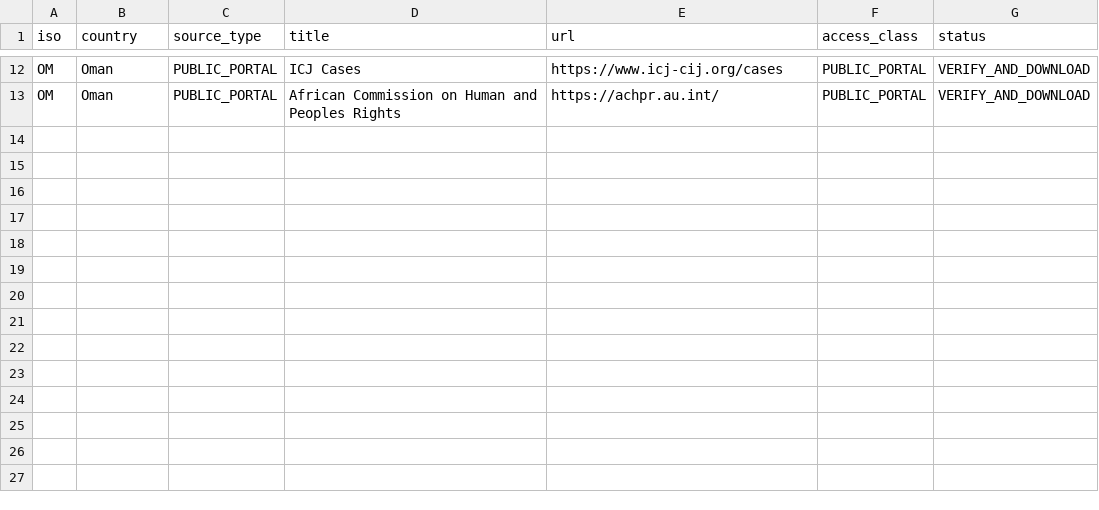
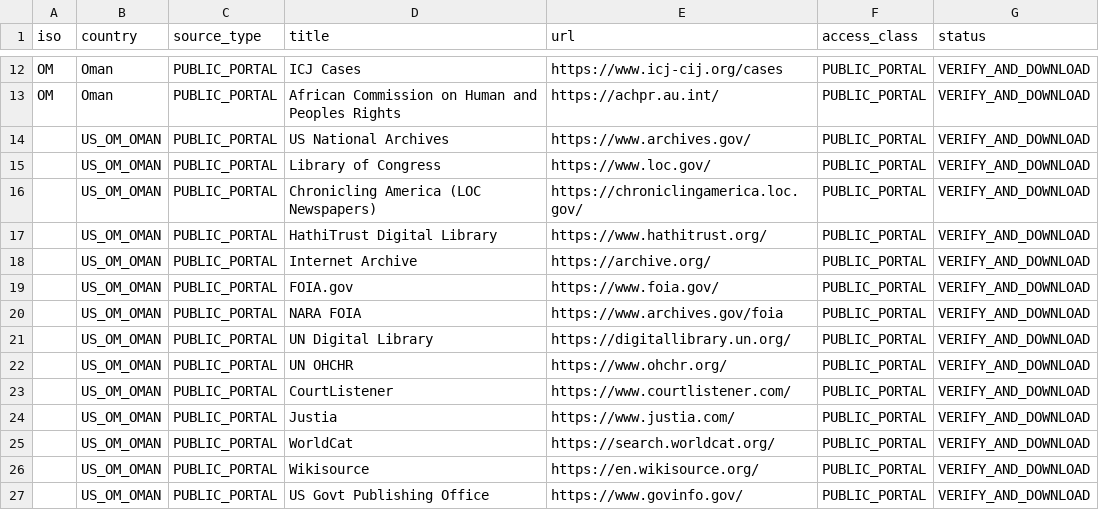
Before and after one commit to GlobalRestitutionAlliance/asia-us-om-oman-master-litigation, a CSV file: 03_Evidentiary_Exhibits/PRIMARY_PUBLIC_SOURCES.csv, drawn as a sheet; only a part is shown, gaps mark what is left out; the diff names each change by its address in the sheet, - before the commit and + after, or states it on an @@ line.

Commit message:
Expand primary public source registries (Batch 2)

```diff
--- a/03_Evidentiary_Exhibits/PRIMARY_PUBLIC_SOURCES.csv
+++ b/03_Evidentiary_Exhibits/PRIMARY_PUBLIC_SOURCES.csv
+row 14:  | US_OM_OMAN | PUBLIC_PORTAL | US National Archives | https://www.archives.gov/ | PUBLIC_PORTAL | VERIFY_AND_DOWNLOAD
+row 15:  | US_OM_OMAN | PUBLIC_PORTAL | Library of Congress | https://www.loc.gov/ | PUBLIC_PORTAL | VERIFY_AND_DOWNLOAD
+row 16:  | US_OM_OMAN | PUBLIC_PORTAL | Chronicling America (LOC Newspapers) | https://chroniclingamerica.loc.gov/ | PUBLIC_PORTAL | VERIFY_AND_DOWNLOAD
+row 17:  | US_OM_OMAN | PUBLIC_PORTAL | HathiTrust Digital Library | https://www.hathitrust.org/ | PUBLIC_PORTAL | VERIFY_AND_DOWNLOAD
+row 18:  | US_OM_OMAN | PUBLIC_PORTAL | Internet Archive | https://archive.org/ | PUBLIC_PORTAL | VERIFY_AND_DOWNLOAD
+row 19:  | US_OM_OMAN | PUBLIC_PORTAL | FOIA.gov | https://www.foia.gov/ | PUBLIC_PORTAL | VERIFY_AND_DOWNLOAD
+row 20:  | US_OM_OMAN | PUBLIC_PORTAL | NARA FOIA | https://www.archives.gov/foia | PUBLIC_PORTAL | VERIFY_AND_DOWNLOAD
+row 21:  | US_OM_OMAN | PUBLIC_PORTAL | UN Digital Library | https://digitallibrary.un.org/ | PUBLIC_PORTAL | VERIFY_AND_DOWNLOAD
+row 22:  | US_OM_OMAN | PUBLIC_PORTAL | UN OHCHR | https://www.ohchr.org/ | PUBLIC_PORTAL | VERIFY_AND_DOWNLOAD
+row 23:  | US_OM_OMAN | PUBLIC_PORTAL | CourtListener | https://www.courtlistener.com/ | PUBLIC_PORTAL | VERIFY_AND_DOWNLOAD
+row 24:  | US_OM_OMAN | PUBLIC_PORTAL | Justia | https://www.justia.com/ | PUBLIC_PORTAL | VERIFY_AND_DOWNLOAD
+row 25:  | US_OM_OMAN | PUBLIC_PORTAL | WorldCat | https://search.worldcat.org/ | PUBLIC_PORTAL | VERIFY_AND_DOWNLOAD
+row 26:  | US_OM_OMAN | PUBLIC_PORTAL | Wikisource | https://en.wikisource.org/ | PUBLIC_PORTAL | VERIFY_AND_DOWNLOAD
+row 27:  | US_OM_OMAN | PUBLIC_PORTAL | US Govt Publishing Office | https://www.govinfo.gov/ | PUBLIC_PORTAL | VERIFY_AND_DOWNLOAD
```
Also changed, not shown: 2 other files.
